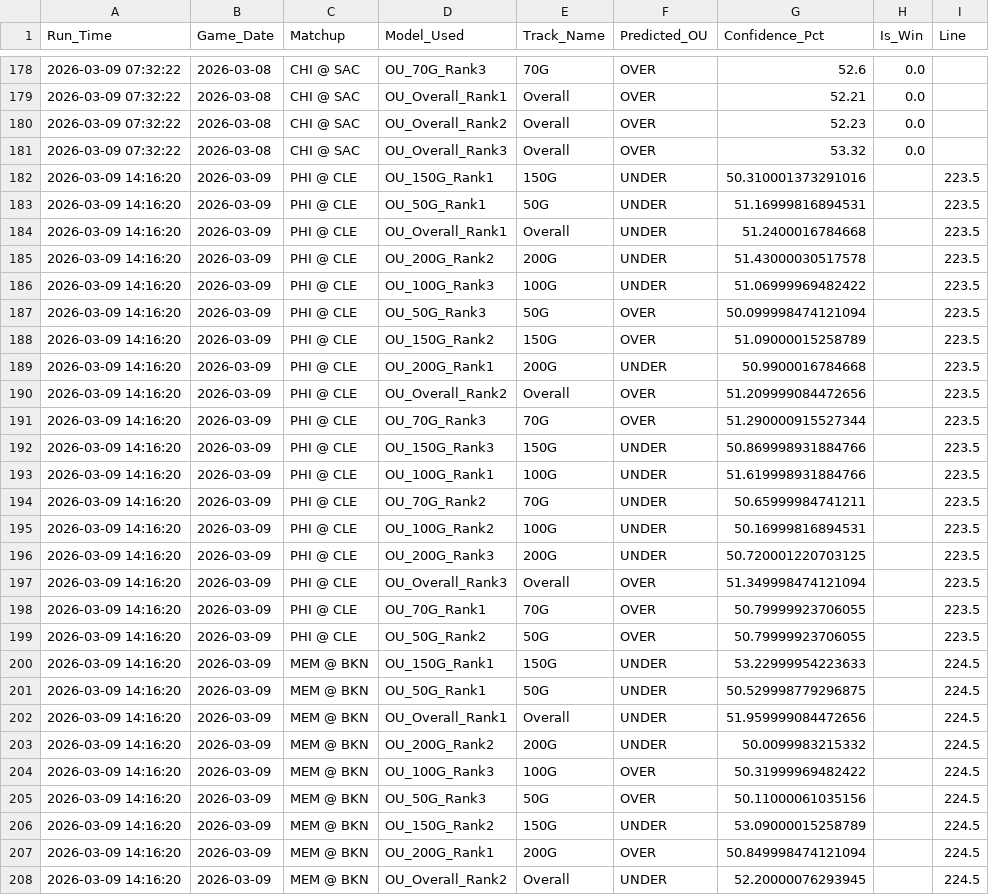
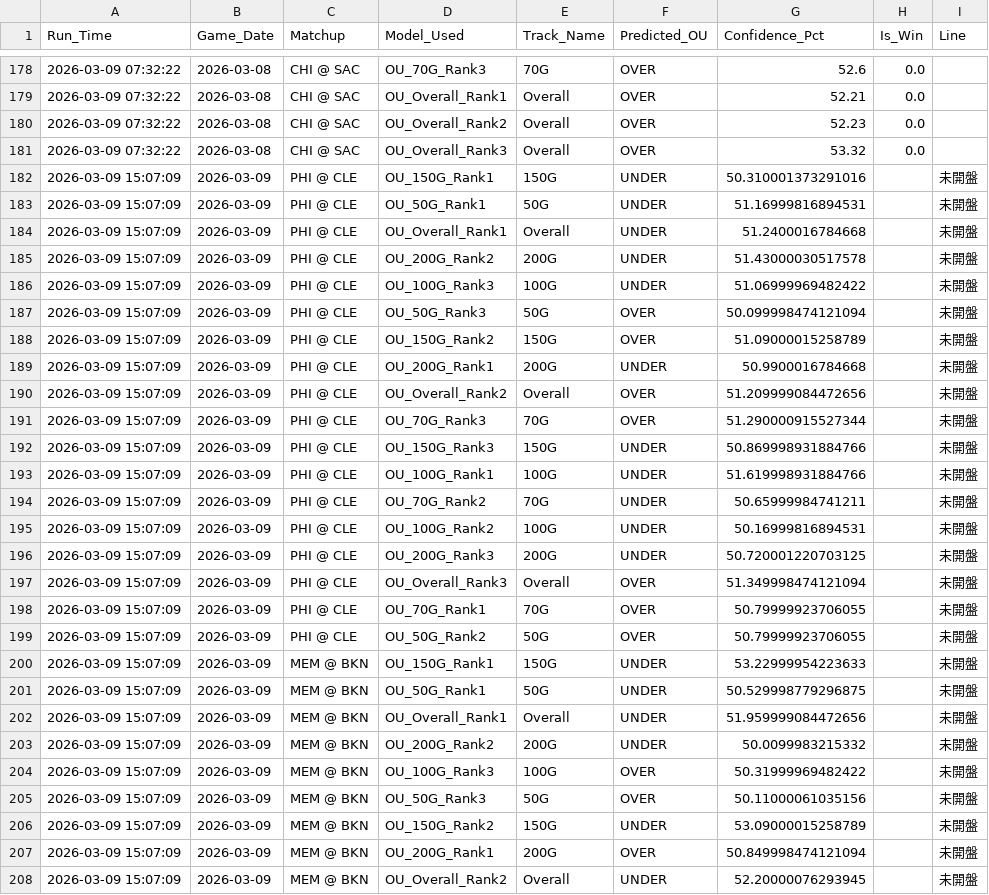
Before and after one commit to Ricky0627/nba-api, a CSV file: data/ou_predictions_history_log.csv, drawn as a sheet; only a part is shown, gaps mark what is left out; the diff covers the shown part only.

```diff
--- a/data/ou_predictions_history_log.csv
+++ b/data/ou_predictions_history_log.csv
@@ -181,28 +181,28 @@
 2026-03-09 07:32:22,2026-03-08,CHI @ SAC,OU_Overall_Rank3,Overall,OVER,53.32,0.0,
-2026-03-09 14:16:20,2026-03-09,PHI @ CLE,OU_150G_Rank1,150G,UNDER,50.310001373291016,,223.5
-2026-03-09 14:16:20,2026-03-09,PHI @ CLE,OU_50G_Rank1,50G,UNDER,51.16999816894531,,223.5
-2026-03-09 14:16:20,2026-03-09,PHI @ CLE,OU_Overall_Rank1,Overall,UNDER,51.2400016784668,,223.5
-2026-03-09 14:16:20,2026-03-09,PHI @ CLE,OU_200G_Rank2,200G,UNDER,51.43000030517578,,223.5
-2026-03-09 14:16:20,2026-03-09,PHI @ CLE,OU_100G_Rank3,100G,UNDER,51.06999969482422,,223.5
-2026-03-09 14:16:20,2026-03-09,PHI @ CLE,OU_50G_Rank3,50G,OVER,50.099998474121094,,223.5
-2026-03-09 14:16:20,2026-03-09,PHI @ CLE,OU_150G_Rank2,150G,OVER,51.09000015258789,,223.5
-2026-03-09 14:16:20,2026-03-09,PHI @ CLE,OU_200G_Rank1,200G,UNDER,50.9900016784668,,223.5
-2026-03-09 14:16:20,2026-03-09,PHI @ CLE,OU_Overall_Rank2,Overall,OVER,51.209999084472656,,223.5
-2026-03-09 14:16:20,2026-03-09,PHI @ CLE,OU_70G_Rank3,70G,OVER,51.290000915527344,,223.5
-2026-03-09 14:16:20,2026-03-09,PHI @ CLE,OU_150G_Rank3,150G,UNDER,50.869998931884766,,223.5
-2026-03-09 14:16:20,2026-03-09,PHI @ CLE,OU_100G_Rank1,100G,UNDER,51.619998931884766,,223.5
-2026-03-09 14:16:20,2026-03-09,PHI @ CLE,OU_70G_Rank2,70G,UNDER,50.65999984741211,,223.5
-2026-03-09 14:16:20,2026-03-09,PHI @ CLE,OU_100G_Rank2,100G,UNDER,50.16999816894531,,223.5
-2026-03-09 14:16:20,2026-03-09,PHI @ CLE,OU_200G_Rank3,200G,UNDER,50.720001220703125,,223.5
-2026-03-09 14:16:20,2026-03-09,PHI @ CLE,OU_Overall_Rank3,Overall,OVER,51.349998474121094,,223.5
-2026-03-09 14:16:20,2026-03-09,PHI @ CLE,OU_70G_Rank1,70G,OVER,50.79999923706055,,223.5
-2026-03-09 14:16:20,2026-03-09,PHI @ CLE,OU_50G_Rank2,50G,OVER,50.79999923706055,,223.5
-2026-03-09 14:16:20,2026-03-09,MEM @ BKN,OU_150G_Rank1,150G,UNDER,53.22999954223633,,224.5
-2026-03-09 14:16:20,2026-03-09,MEM @ BKN,OU_50G_Rank1,50G,UNDER,50.529998779296875,,224.5
-2026-03-09 14:16:20,2026-03-09,MEM @ BKN,OU_Overall_Rank1,Overall,UNDER,51.959999084472656,,224.5
-2026-03-09 14:16:20,2026-03-09,MEM @ BKN,OU_200G_Rank2,200G,UNDER,50.0099983215332,,224.5
-2026-03-09 14:16:20,2026-03-09,MEM @ BKN,OU_100G_Rank3,100G,OVER,50.31999969482422,,224.5
-2026-03-09 14:16:20,2026-03-09,MEM @ BKN,OU_50G_Rank3,50G,OVER,50.11000061035156,,224.5
-2026-03-09 14:16:20,2026-03-09,MEM @ BKN,OU_150G_Rank2,150G,UNDER,53.09000015258789,,224.5
-2026-03-09 14:16:20,2026-03-09,MEM @ BKN,OU_200G_Rank1,200G,OVER,50.849998474121094,,224.5
-2026-03-09 14:16:20,2026-03-09,MEM @ BKN,OU_Overall_Rank2,Overall,UNDER,52.20000076293945,,224.5
+2026-03-09 15:07:09,2026-03-09,PHI @ CLE,OU_150G_Rank1,150G,UNDER,50.310001373291016,,未開盤
+2026-03-09 15:07:09,2026-03-09,PHI @ CLE,OU_50G_Rank1,50G,UNDER,51.16999816894531,,未開盤
+2026-03-09 15:07:09,2026-03-09,PHI @ CLE,OU_Overall_Rank1,Overall,UNDER,51.2400016784668,,未開盤
+2026-03-09 15:07:09,2026-03-09,PHI @ CLE,OU_200G_Rank2,200G,UNDER,51.43000030517578,,未開盤
+2026-03-09 15:07:09,2026-03-09,PHI @ CLE,OU_100G_Rank3,100G,UNDER,51.06999969482422,,未開盤
+2026-03-09 15:07:09,2026-03-09,PHI @ CLE,OU_50G_Rank3,50G,OVER,50.099998474121094,,未開盤
+2026-03-09 15:07:09,2026-03-09,PHI @ CLE,OU_150G_Rank2,150G,OVER,51.09000015258789,,未開盤
+2026-03-09 15:07:09,2026-03-09,PHI @ CLE,OU_200G_Rank1,200G,UNDER,50.9900016784668,,未開盤
+2026-03-09 15:07:09,2026-03-09,PHI @ CLE,OU_Overall_Rank2,Overall,OVER,51.209999084472656,,未開盤
+2026-03-09 15:07:09,2026-03-09,PHI @ CLE,OU_70G_Rank3,70G,OVER,51.290000915527344,,未開盤
+2026-03-09 15:07:09,2026-03-09,PHI @ CLE,OU_150G_Rank3,150G,UNDER,50.869998931884766,,未開盤
+2026-03-09 15:07:09,2026-03-09,PHI @ CLE,OU_100G_Rank1,100G,UNDER,51.619998931884766,,未開盤
+2026-03-09 15:07:09,2026-03-09,PHI @ CLE,OU_70G_Rank2,70G,UNDER,50.65999984741211,,未開盤
+2026-03-09 15:07:09,2026-03-09,PHI @ CLE,OU_100G_Rank2,100G,UNDER,50.16999816894531,,未開盤
+2026-03-09 15:07:09,2026-03-09,PHI @ CLE,OU_200G_Rank3,200G,UNDER,50.720001220703125,,未開盤
+2026-03-09 15:07:09,2026-03-09,PHI @ CLE,OU_Overall_Rank3,Overall,OVER,51.349998474121094,,未開盤
+2026-03-09 15:07:09,2026-03-09,PHI @ CLE,OU_70G_Rank1,70G,OVER,50.79999923706055,,未開盤
+2026-03-09 15:07:09,2026-03-09,PHI @ CLE,OU_50G_Rank2,50G,OVER,50.79999923706055,,未開盤
+2026-03-09 15:07:09,2026-03-09,MEM @ BKN,OU_150G_Rank1,150G,UNDER,53.22999954223633,,未開盤
+2026-03-09 15:07:09,2026-03-09,MEM @ BKN,OU_50G_Rank1,50G,UNDER,50.529998779296875,,未開盤
+2026-03-09 15:07:09,2026-03-09,MEM @ BKN,OU_Overall_Rank1,Overall,UNDER,51.959999084472656,,未開盤
+2026-03-09 15:07:09,2026-03-09,MEM @ BKN,OU_200G_Rank2,200G,UNDER,50.0099983215332,,未開盤
+2026-03-09 15:07:09,2026-03-09,MEM @ BKN,OU_100G_Rank3,100G,OVER,50.31999969482422,,未開盤
+2026-03-09 15:07:09,2026-03-09,MEM @ BKN,OU_50G_Rank3,50G,OVER,50.11000061035156,,未開盤
+2026-03-09 15:07:09,2026-03-09,MEM @ BKN,OU_150G_Rank2,150G,UNDER,53.09000015258789,,未開盤
+2026-03-09 15:07:09,2026-03-09,MEM @ BKN,OU_200G_Rank1,200G,OVER,50.849998474121094,,未開盤
+2026-03-09 15:07:09,2026-03-09,MEM @ BKN,OU_Overall_Rank2,Overall,UNDER,52.20000076293945,,未開盤
```
Also changed, not shown: 126 edited cells elsewhere in this file, data/predictions_history_log.csv, data/upcoming_games.csv.
